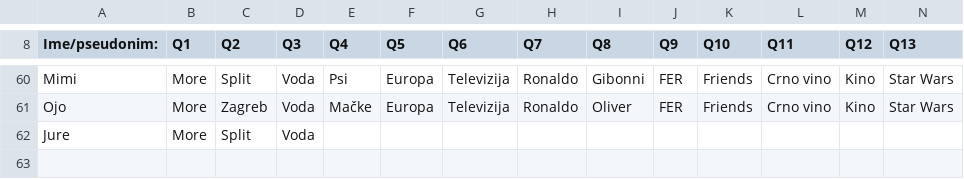
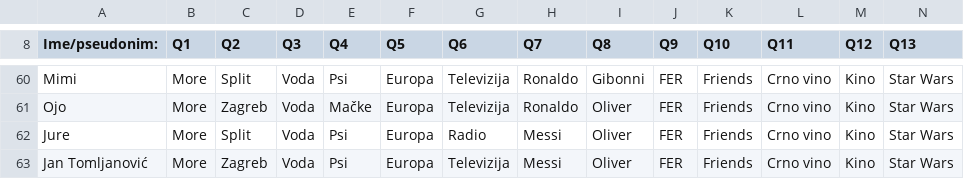
Before and after one commit to AlterEgogo/AI-MachineLearning-Studies, a CSV file: data/questions101-2015.csv, drawn as a sheet; only a part is shown, gaps mark what is left out; removed rows and columns are numbered as before the commit, all else as after; rows hold the shown columns only; the diff names each change by its address in the sheet, - before the commit and + after, or states it on an @@ line.

```diff
--- a/data/questions101-2015.csv
+++ b/data/questions101-2015.csv
-row 62: Jure | More | Split | Voda
+row 62: Jure | More | Split | Voda | Psi | Europa | Radio | Messi | Oliver | FER | Friends | Crno vino | Kino | Star Wars
+row 63: Jan Tomljanović | More | Zagreb | Voda | Psi | Europa | Televizija | Messi | Oliver | FER | Friends | Crno vino | Kino | Star Wars
```
